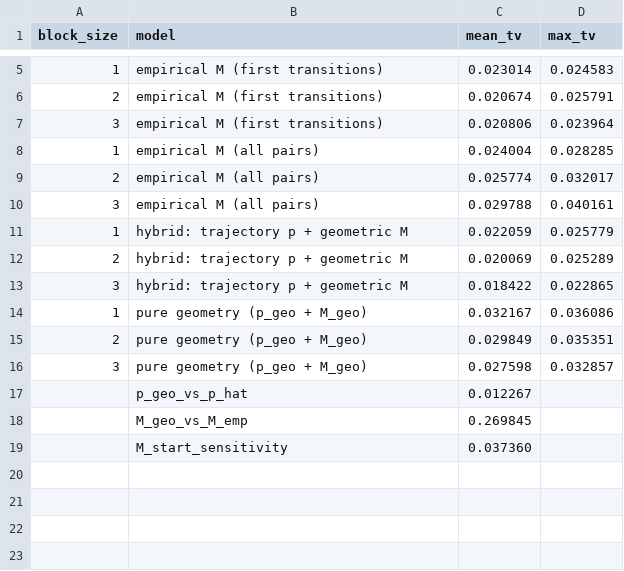
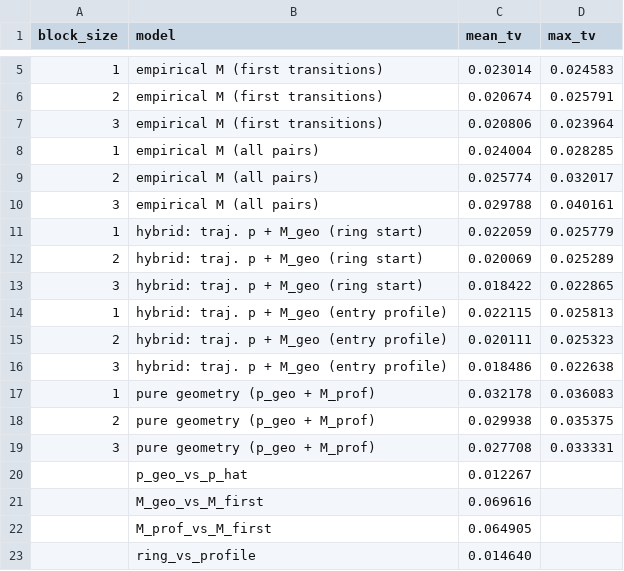
Before and after one commit to microprediction/kinetics, a CSV file: experiments/exp10_green_function_M/results.csv, drawn as a sheet; only a part is shown, gaps mark what is left out.

```diff
--- a/experiments/exp10_green_function_M/results.csv
+++ b/experiments/exp10_green_function_M/results.csv
@@ -10,10 +10,14 @@ block_size,model,mean_tv,max_tv
 3,empirical M (all pairs),0.029788,0.040161
-1,hybrid: trajectory p + geometric M,0.022059,0.025779
-2,hybrid: trajectory p + geometric M,0.020069,0.025289
-3,hybrid: trajectory p + geometric M,0.018422,0.022865
-1,pure geometry (p_geo + M_geo),0.032167,0.036086
-2,pure geometry (p_geo + M_geo),0.029849,0.035351
-3,pure geometry (p_geo + M_geo),0.027598,0.032857
+1,hybrid: traj. p + M_geo (ring start),0.022059,0.025779
+2,hybrid: traj. p + M_geo (ring start),0.020069,0.025289
+3,hybrid: traj. p + M_geo (ring start),0.018422,0.022865
+1,hybrid: traj. p + M_geo (entry profile),0.022115,0.025813
+2,hybrid: traj. p + M_geo (entry profile),0.020111,0.025323
+3,hybrid: traj. p + M_geo (entry profile),0.018486,0.022638
+1,pure geometry (p_geo + M_prof),0.032178,0.036083
+2,pure geometry (p_geo + M_prof),0.029938,0.035375
+3,pure geometry (p_geo + M_prof),0.027708,0.033331
 ,p_geo_vs_p_hat,0.012267
-,M_geo_vs_M_emp,0.269845
-,M_start_sensitivity,0.037360
+,M_geo_vs_M_first,0.069616
+,M_prof_vs_M_first,0.064905
+,ring_vs_profile,0.014640
```
Also changed, not shown: 5 other files.
